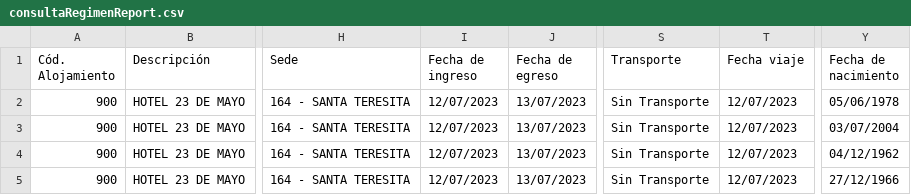
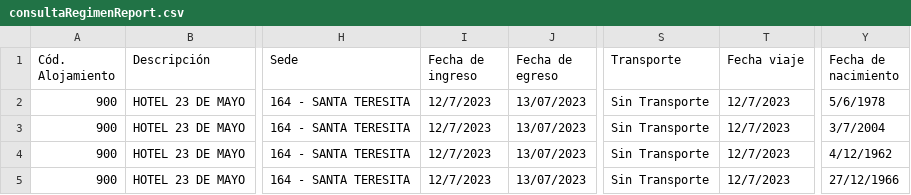
Before and after one commit to xpablodaniel/appHotel, a CSV file: consultaRegimenReport.csv, drawn as a sheet; only a part is shown, gaps mark what is left out; the diff names each change by its address in the sheet, - before the commit and + after, or states it on an @@ line.

Commit message:
agregando cambios en el Voucher Generator

```diff
--- a/consultaRegimenReport.csv
+++ b/consultaRegimenReport.csv
-I2:I5 (Fecha de ingreso): 12/07/2023
+I2:I5 (Fecha de ingreso): 12/7/2023
-T2:T5 (Fecha viaje): 12/07/2023
+T2:T5 (Fecha viaje): 12/7/2023
-Y2 (Fecha de nacimiento): 05/06/1978
+Y2 (Fecha de nacimiento): 5/6/1978
-Y3 (Fecha de nacimiento): 03/07/2004
+Y3 (Fecha de nacimiento): 3/7/2004
-Y4 (Fecha de nacimiento): 04/12/1962
+Y4 (Fecha de nacimiento): 4/12/1962
```
Also changed, not shown: 2 other files.
